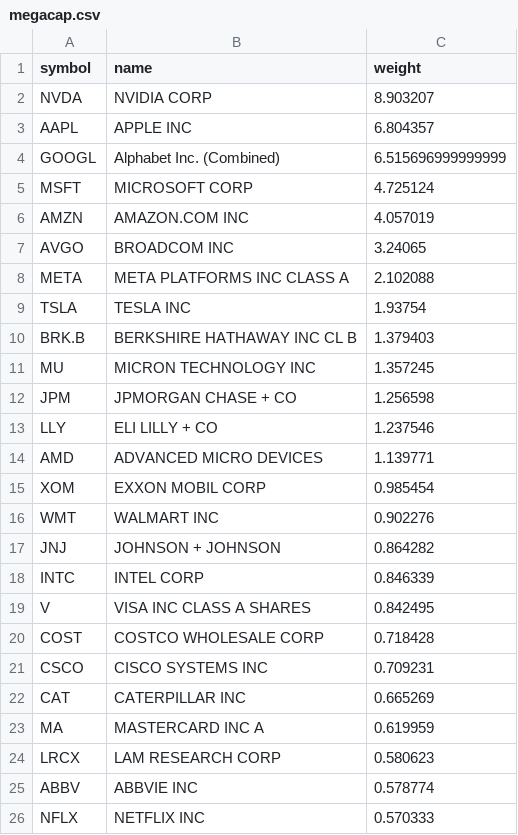
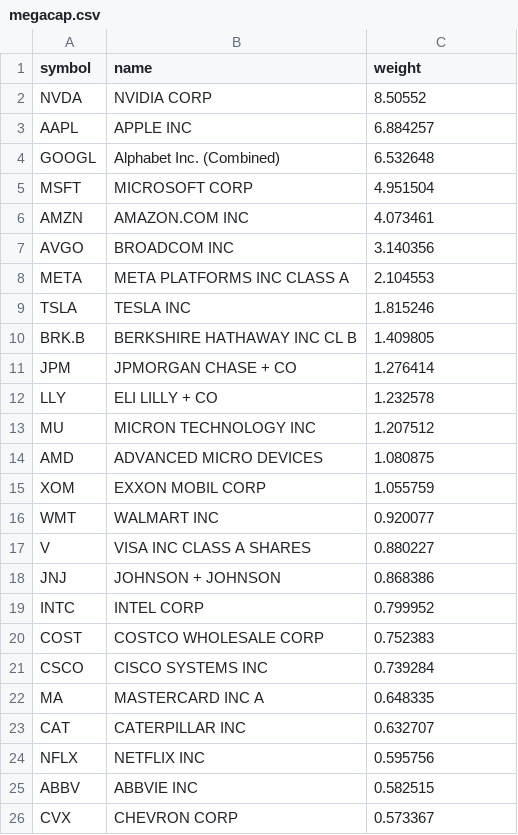
Before and after one commit to zacseidel/momentum9, a CSV file: data/universe/megacap.csv, drawn as a sheet.

```diff
--- a/data/universe/megacap.csv
+++ b/data/universe/megacap.csv
@@ -1,26 +1,26 @@
 symbol,name,weight
-NVDA,NVIDIA CORP,8.903207
-AAPL,APPLE INC,6.804357
-GOOGL,Alphabet Inc. (Combined),6.515696999999999
-MSFT,MICROSOFT CORP,4.725124
-AMZN,AMAZON.COM INC,4.057019
-AVGO,BROADCOM INC,3.24065
-META,META PLATFORMS INC CLASS A,2.102088
-TSLA,TESLA INC,1.93754
-BRK.B,BERKSHIRE HATHAWAY INC CL B,1.379403
-MU,MICRON TECHNOLOGY INC,1.357245
-JPM,JPMORGAN CHASE + CO,1.256598
-LLY,ELI LILLY + CO,1.237546
-AMD,ADVANCED MICRO DEVICES,1.139771
-XOM,EXXON MOBIL CORP,0.985454
-WMT,WALMART INC,0.902276
-JNJ,JOHNSON + JOHNSON,0.864282
-INTC,INTEL CORP,0.846339
-V,VISA INC CLASS A SHARES,0.842495
-COST,COSTCO WHOLESALE CORP,0.718428
-CSCO,CISCO SYSTEMS INC,0.709231
-CAT,CATERPILLAR INC,0.665269
-MA,MASTERCARD INC   A,0.619959
-LRCX,LAM RESEARCH CORP,0.580623
-ABBV,ABBVIE INC,0.578774
-NFLX,NETFLIX INC,0.570333
+NVDA,NVIDIA CORP,8.50552
+AAPL,APPLE INC,6.884257
+GOOGL,Alphabet Inc. (Combined),6.532648
+MSFT,MICROSOFT CORP,4.951504
+AMZN,AMAZON.COM INC,4.073461
+AVGO,BROADCOM INC,3.140356
+META,META PLATFORMS INC CLASS A,2.104553
+TSLA,TESLA INC,1.815246
+BRK.B,BERKSHIRE HATHAWAY INC CL B,1.409805
+JPM,JPMORGAN CHASE + CO,1.276414
+LLY,ELI LILLY + CO,1.232578
+MU,MICRON TECHNOLOGY INC,1.207512
+AMD,ADVANCED MICRO DEVICES,1.080875
+XOM,EXXON MOBIL CORP,1.055759
+WMT,WALMART INC,0.920077
+V,VISA INC CLASS A SHARES,0.880227
+JNJ,JOHNSON + JOHNSON,0.868386
+INTC,INTEL CORP,0.799952
+COST,COSTCO WHOLESALE CORP,0.752383
+CSCO,CISCO SYSTEMS INC,0.739284
+MA,MASTERCARD INC   A,0.648335
+CAT,CATERPILLAR INC,0.632707
+NFLX,NETFLIX INC,0.595756
+ABBV,ABBVIE INC,0.582515
+CVX,CHEVRON CORP,0.573367
```
Also changed, not shown: data/trade_log.csv, data/universe/change_log.csv, 9 other files.
